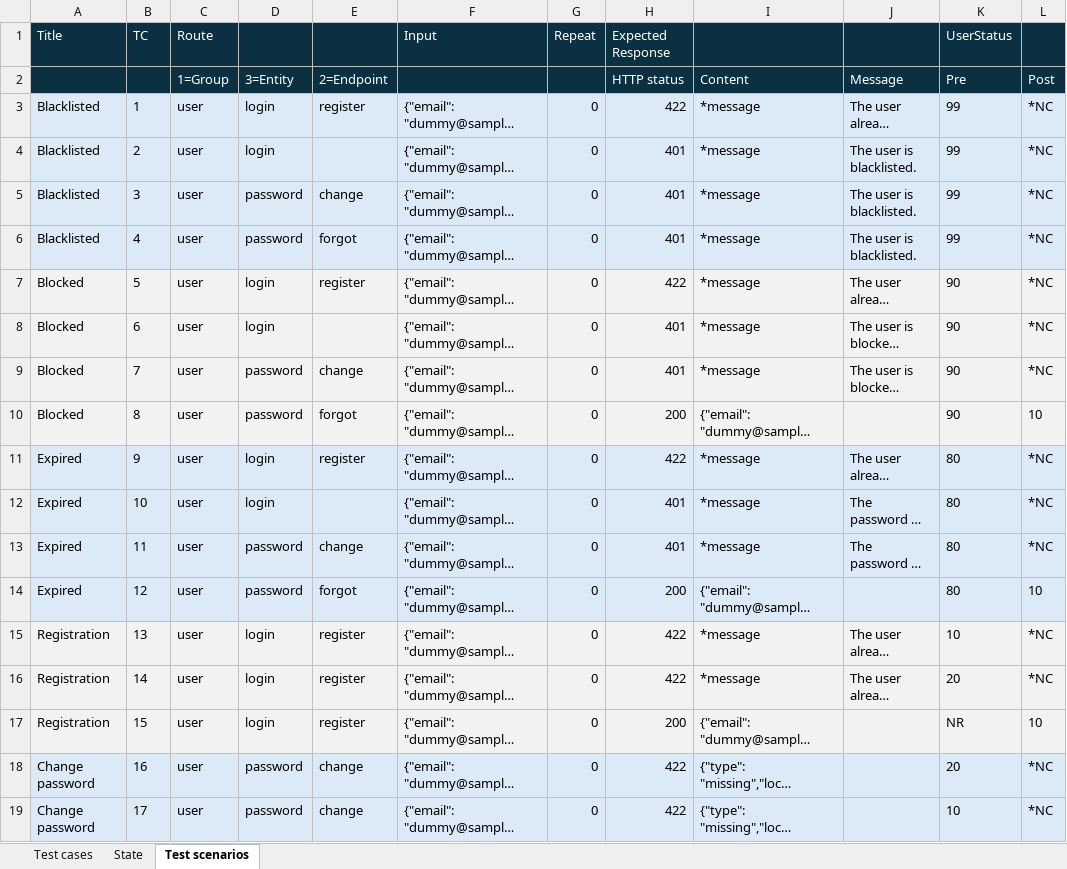
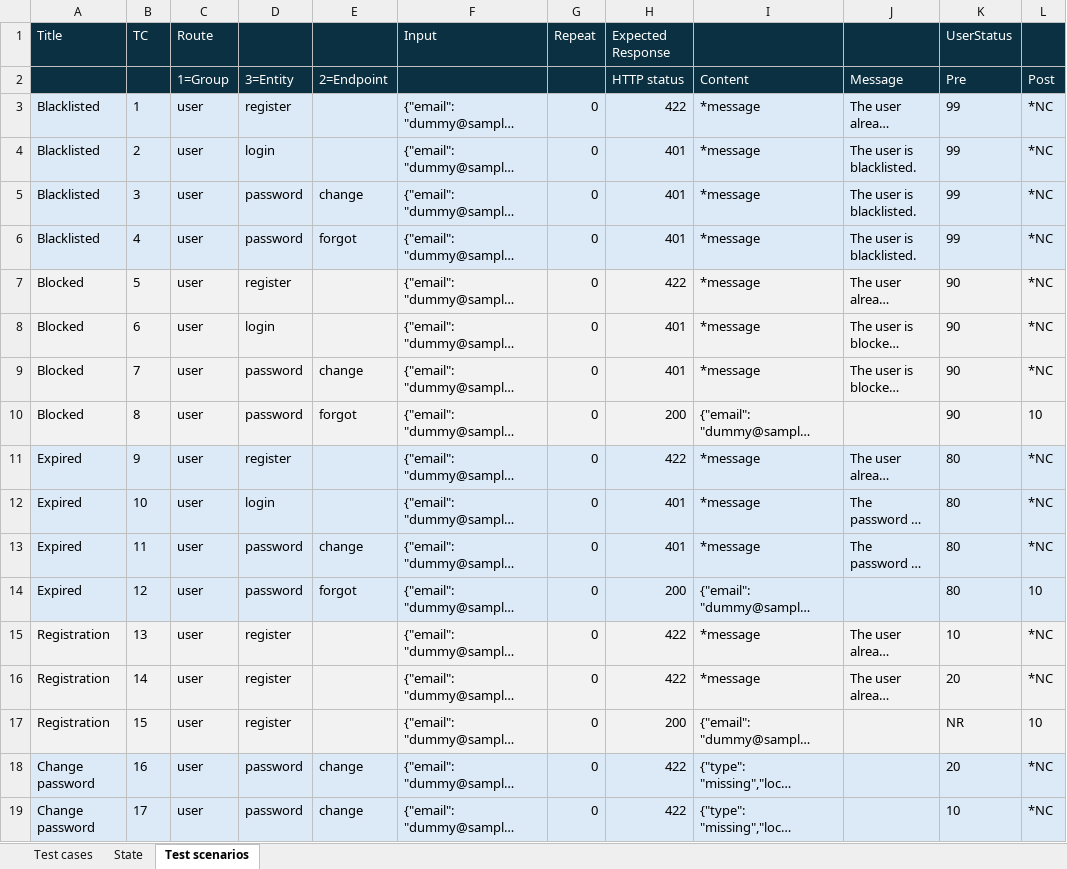
Before and after one commit to applepeerke/fishing, an Excel workbook: documentation/Design/TestCases.xlsx, sheet Test scenarios, drawn as a sheet; only a part is shown; long unchanged cells end in …; values as stored, in another font and other column widths than the file's, no borders; the diff names each change by its address in the sheet, - before the commit and + after, or states it on an @@ line.

Commit message:
Routes simplified

```diff
--- a/documentation/Design/TestCases.xlsx (sheet Test scenarios)
+++ b/documentation/Design/TestCases.xlsx (sheet Test scenarios)
-D3: login
+D3: register
-E3: register
+E3: (empty)
-D7: login
+D7: register
-E7: register
+E7: (empty)
-D11: login
+D11: register
-E11: register
+E11: (empty)
-D15:D17: login
+D15:D17: register
-E15:E17: register
+E15:E17: (empty)
```
Also changed, not shown: 4 other files.
